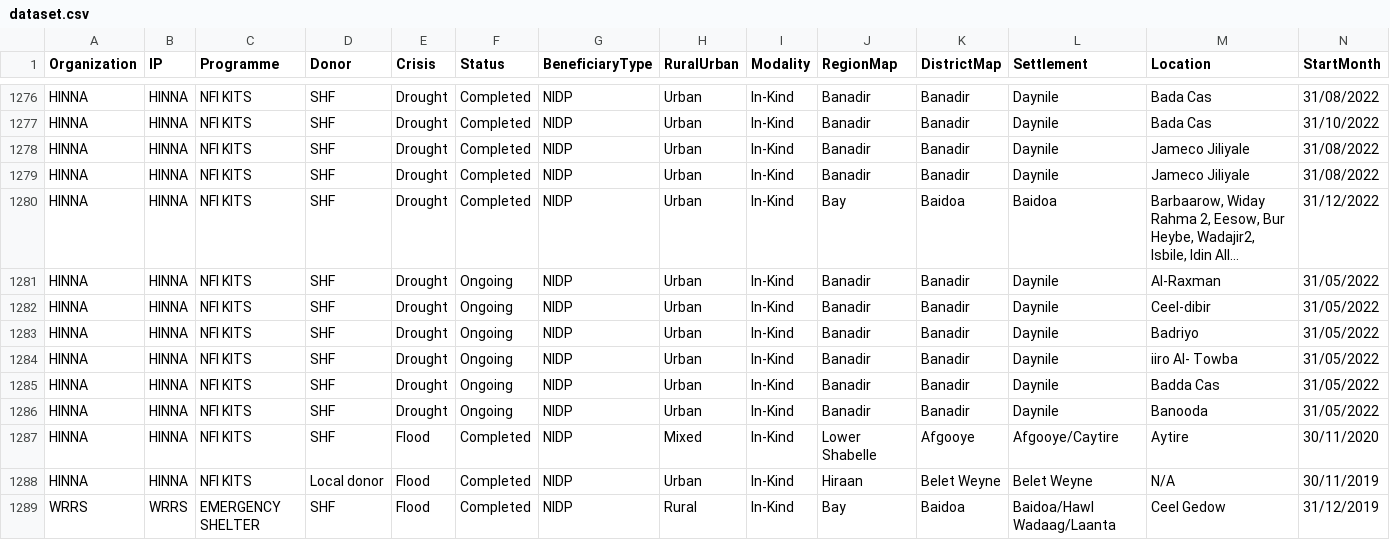
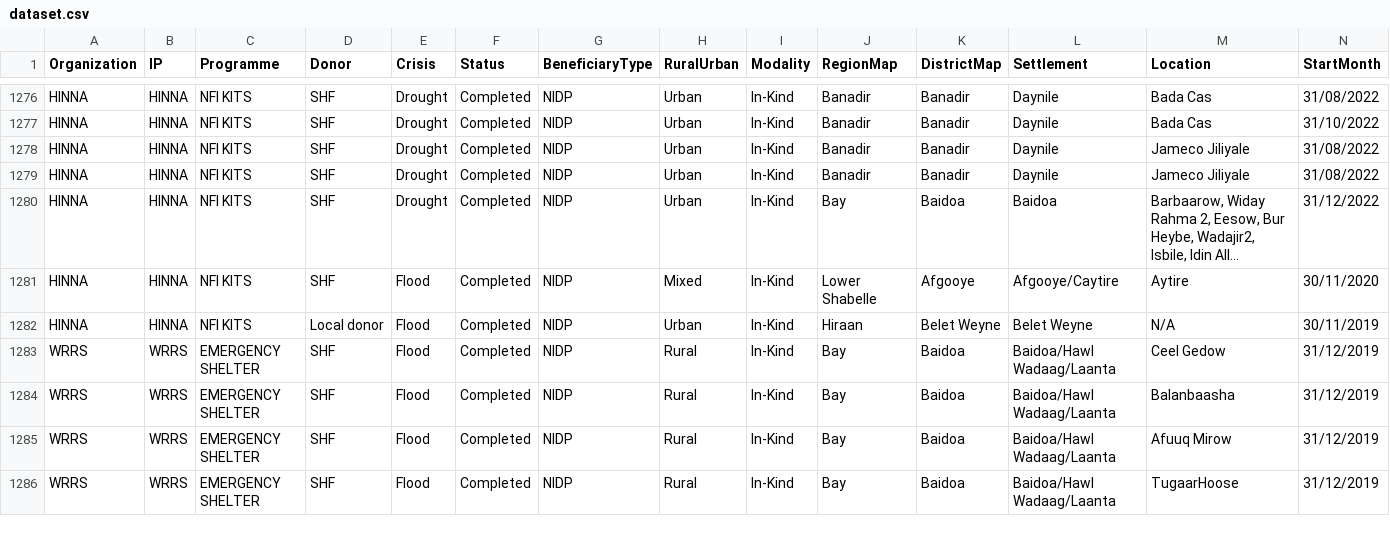
Before and after one commit to Shelter-Cluster-Somalia/5WSC, a CSV file: data/dataset.csv, drawn as a sheet; only a part is shown, gaps mark what is left out; the shorter side is filled out with more unchanged rows; long unchanged cells end in …; rows hold the shown columns only; the diff names each change by its address in the sheet, - before the commit and + after, or states it on an @@ line.

Commit message:
Update dataset.csv

```diff
--- a/data/dataset.csv
+++ b/data/dataset.csv
-row 1281: HINNA | HINNA | NFI KITS | SHF | Drought | Ongoing | NIDP | Urban | In-Kind | Banadir | Banadir | Daynile | Al-Raxman | 31/05/2022
-row 1282: HINNA | HINNA | NFI KITS | SHF | Drought | Ongoing | NIDP | Urban | In-Kind | Banadir | Banadir | Daynile | Ceel-dibir | 31/05/2022
-row 1283: HINNA | HINNA | NFI KITS | SHF | Drought | Ongoing | NIDP | Urban | In-Kind | Banadir | Banadir | Daynile | Badriyo | 31/05/2022
-row 1284: HINNA | HINNA | NFI KITS | SHF | Drought | Ongoing | NIDP | Urban | In-Kind | Banadir | Banadir | Daynile | iiro Al- Towba | 31/05/2022
-row 1285: HINNA | HINNA | NFI KITS | SHF | Drought | Ongoing | NIDP | Urban | In-Kind | Banadir | Banadir | Daynile | Badda Cas | 31/05/2022
-row 1286: HINNA | HINNA | NFI KITS | SHF | Drought | Ongoing | NIDP | Urban | In-Kind | Banadir | Banadir | Daynile | Banooda | 31/05/2022
```
